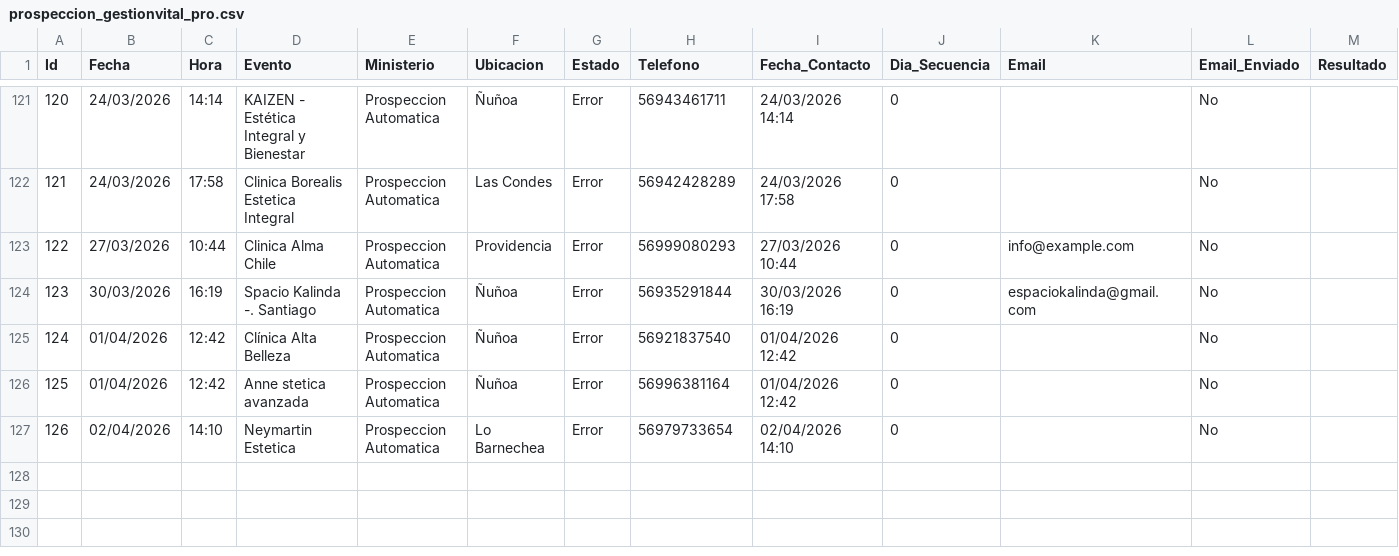
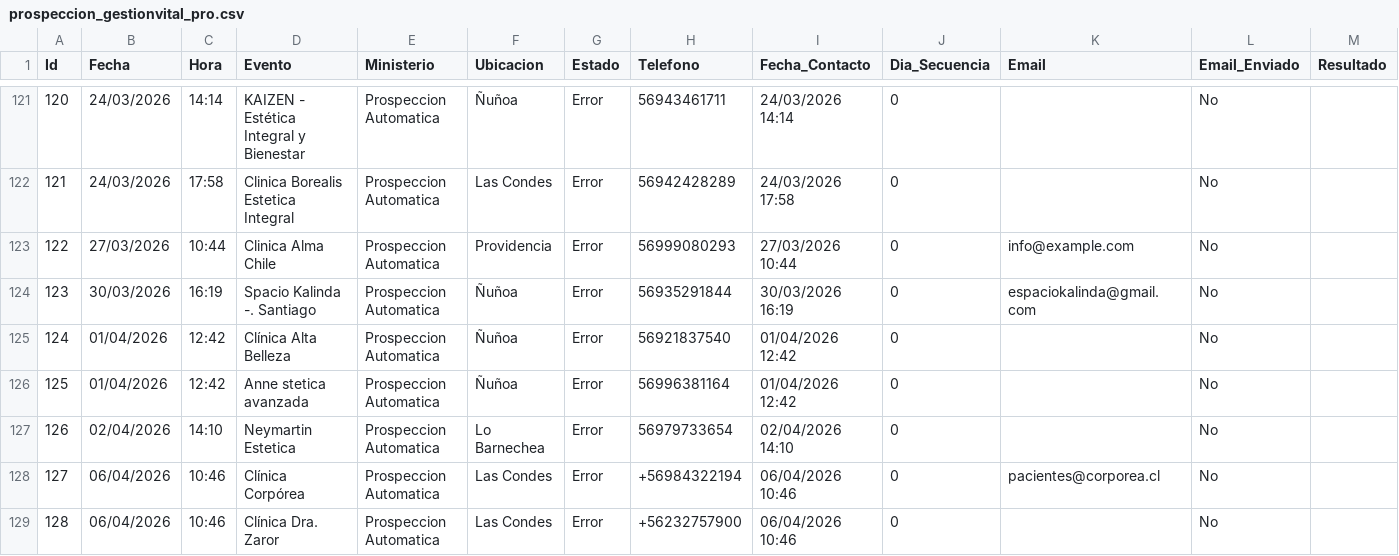
Before and after one commit to POPnLAR/Clientes, a CSV file: prospeccion_gestionvital_pro.csv, drawn as a sheet; only a part is shown, gaps mark what is left out; rows hold the shown columns only; the diff names each change by its address in the sheet, - before the commit and + after, or states it on an @@ line.

Commit message:
Actualizacion leads [Skip CI]

```diff
--- a/prospeccion_gestionvital_pro.csv
+++ b/prospeccion_gestionvital_pro.csv
+row 128: 127 | 06/04/2026 | 10:46 | Clínica Corpórea | Prospeccion Automatica | Las Condes | Error | +56984322194 | 06/04/2026 10:46 | 0 | pacientes@corporea.cl | No
+row 129: 128 | 06/04/2026 | 10:46 | Clínica Dra. Zaror | Prospeccion Automatica | Las Condes | Error | +56232757900 | 06/04/2026 10:46 | 0 |  | No
```
